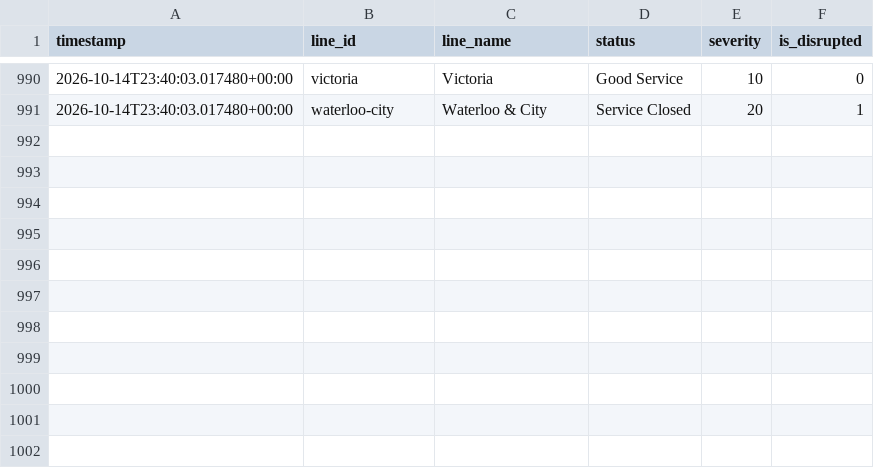
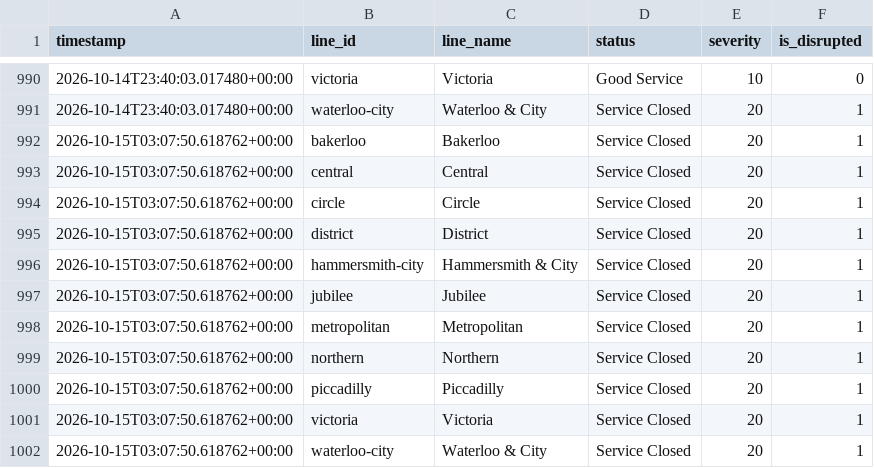
Before and after one commit to MFaisal077/TFL-Analaysis-Project, a CSV file: data/tfl_status_history.csv, drawn as a sheet; only a part is shown, gaps mark what is left out.

```diff
--- a/data/tfl_status_history.csv
+++ b/data/tfl_status_history.csv
@@ -991 +991,12 @@ timestamp,line_id,line_name,status,severity,is_disrupted
 2026-10-14T23:40:03.017480+00:00,waterloo-city,Waterloo & City,Service Closed,20,1
+2026-10-15T03:07:50.618762+00:00,bakerloo,Bakerloo,Service Closed,20,1
+2026-10-15T03:07:50.618762+00:00,central,Central,Service Closed,20,1
+2026-10-15T03:07:50.618762+00:00,circle,Circle,Service Closed,20,1
+2026-10-15T03:07:50.618762+00:00,district,District,Service Closed,20,1
+2026-10-15T03:07:50.618762+00:00,hammersmith-city,Hammersmith & City,Service Closed,20,1
+2026-10-15T03:07:50.618762+00:00,jubilee,Jubilee,Service Closed,20,1
+2026-10-15T03:07:50.618762+00:00,metropolitan,Metropolitan,Service Closed,20,1
+2026-10-15T03:07:50.618762+00:00,northern,Northern,Service Closed,20,1
+2026-10-15T03:07:50.618762+00:00,piccadilly,Piccadilly,Service Closed,20,1
+2026-10-15T03:07:50.618762+00:00,victoria,Victoria,Service Closed,20,1
+2026-10-15T03:07:50.618762+00:00,waterloo-city,Waterloo & City,Service Closed,20,1
```
Also changed, not shown: 1 other file.
